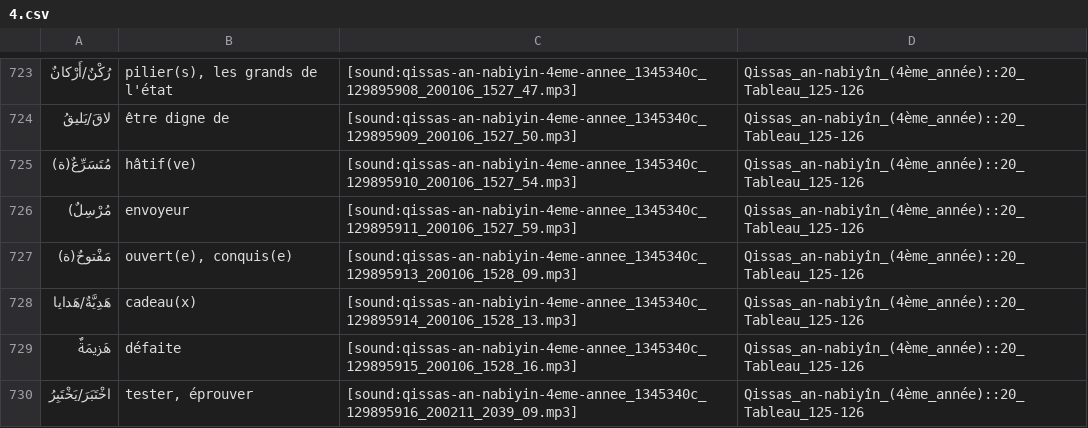
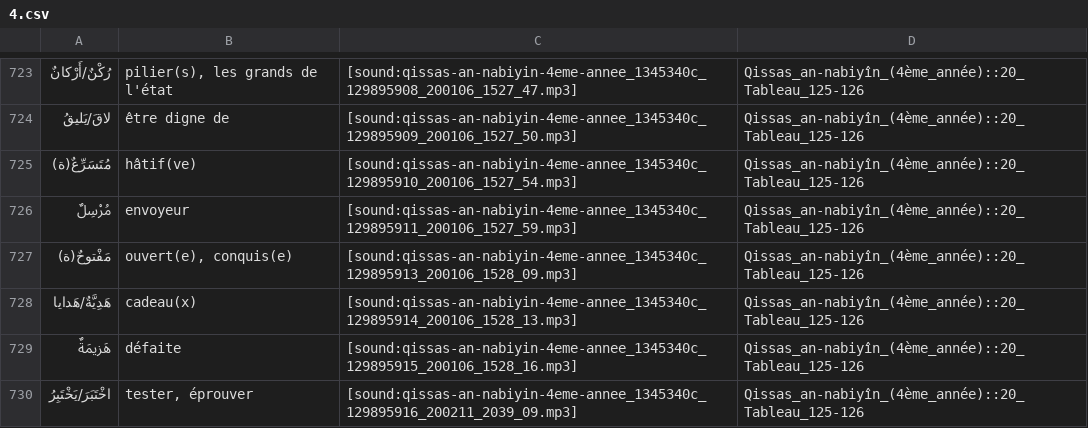
Before and after one commit to haszzz/haszzz.github.io, a CSV file: 4.csv, drawn as a sheet; only a part is shown, gaps mark what is left out.

Commit message:
Correct punctuation for "مُرْسِلٌ" in 4.csv to enhance clarity and consistency across translations. No changes to audio links.

```diff
--- a/4.csv
+++ b/4.csv
@@ -725,3 +725,3 @@
 "مُتَسَرِّعٌ(ة)","hâtif(ve)","[sound:qissas-an-nabiyin-4eme-annee_1345340c_129895910_200106_1527_54.mp3]","Qissas_an-nabiyîn_(4ème_année)::20_Tableau_125-126"
-"مُرْسِلٌ)","envoyeur","[sound:qissas-an-nabiyin-4eme-annee_1345340c_129895911_200106_1527_59.mp3]","Qissas_an-nabiyîn_(4ème_année)::20_Tableau_125-126"
+"مُرْسِلٌ","envoyeur","[sound:qissas-an-nabiyin-4eme-annee_1345340c_129895911_200106_1527_59.mp3]","Qissas_an-nabiyîn_(4ème_année)::20_Tableau_125-126"
 "مَفْتوحٌ(ة)","ouvert(e), conquis(e)","[sound:qissas-an-nabiyin-4eme-annee_1345340c_129895913_200106_1528_09.mp3]","Qissas_an-nabiyîn_(4ème_année)::20_Tableau_125-126"
```
